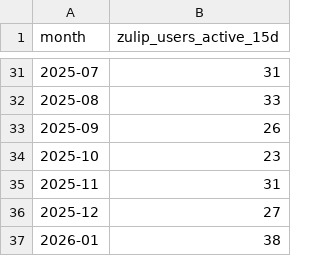
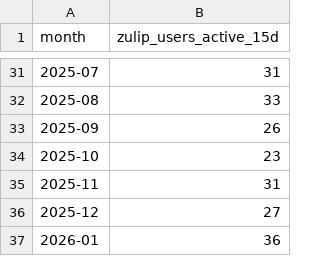
Before and after one commit to robertsilen/mariadb-adoption-index, a CSV file: data/zulip_users_active_15d/monthly.csv, drawn as a sheet; only a part is shown, gaps mark what is left out.

```diff
--- a/data/zulip_users_active_15d/monthly.csv
+++ b/data/zulip_users_active_15d/monthly.csv
@@ -36,2 +36,2 @@ month,zulip_users_active_15d
 2025-12,27
-2026-01,38
+2026-01,36
```
Also changed, not shown: data/zulip_users_active_15d/daily.csv.
